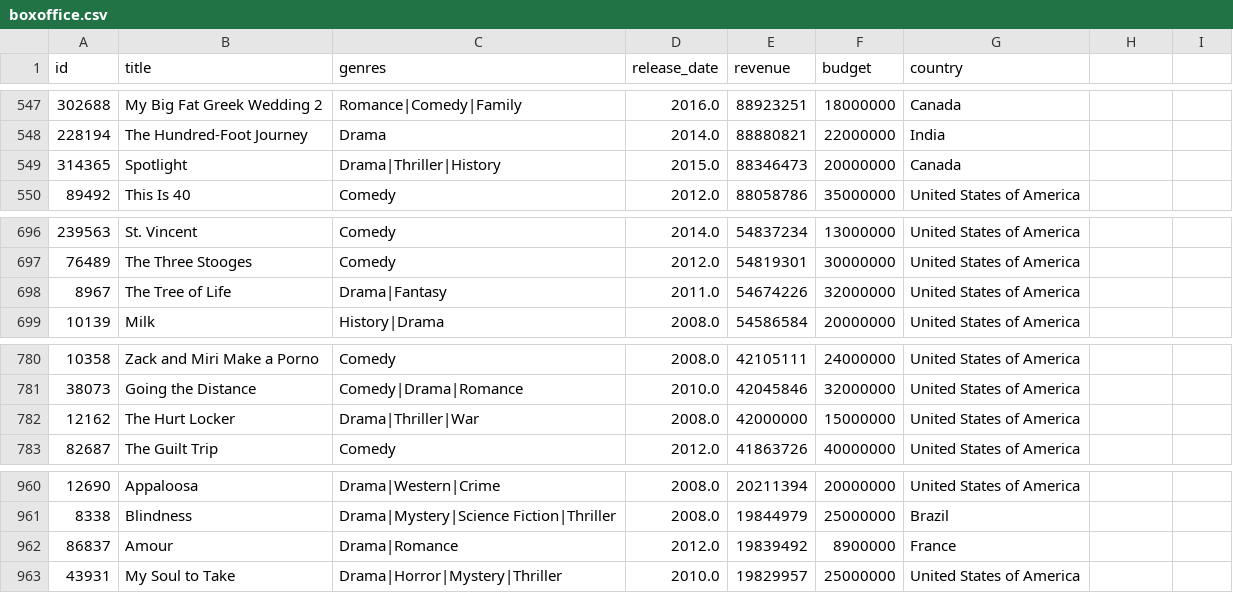
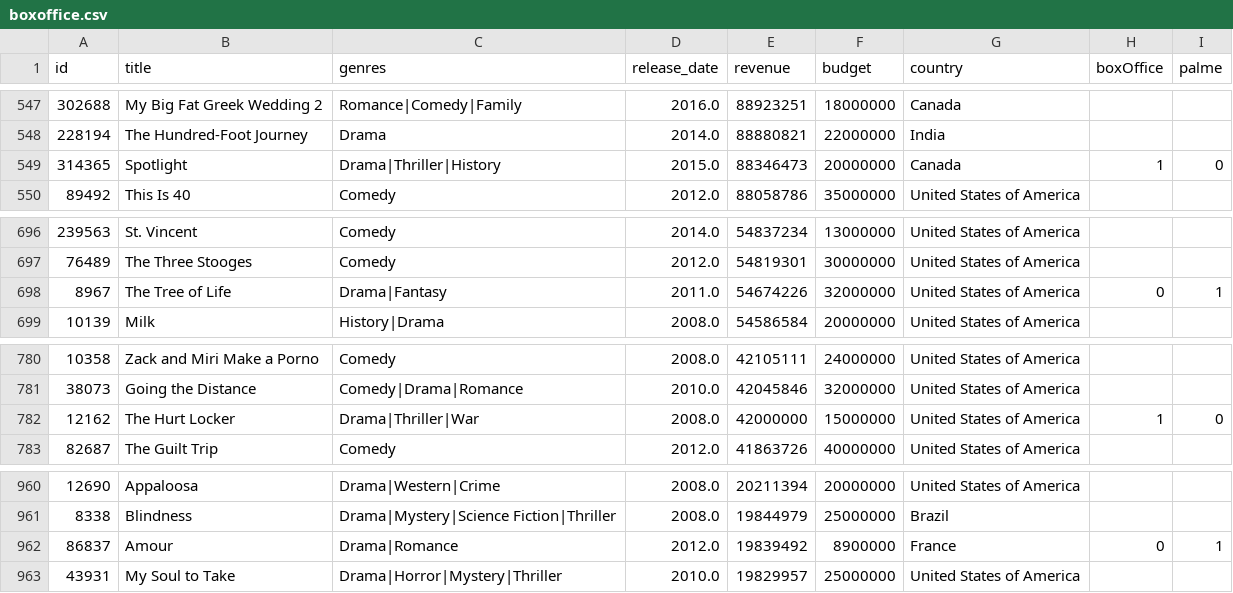
Before and after one commit to velcash/VI_CineView, a CSV file: Data/boxoffice.csv, drawn as a sheet; only a part is shown, gaps mark what is left out; the diff covers the shown part only.

Commit message:
Implement filtering oscar palme

```diff
--- a/Data/boxoffice.csv
+++ b/Data/boxoffice.csv
@@ -1 +1 @@
-id,title,genres,release_date,revenue,budget,country
+id,title,genres,release_date,revenue,budget,country,boxOffice,palme
@@ -548,3 +548,3 @@ id,title,genres,release_date,revenue,budget,country
 228194,The Hundred-Foot Journey,Drama,2014.0,88880821,22000000,India
-314365,Spotlight,Drama|Thriller|History,2015.0,88346473,20000000,Canada
+314365,Spotlight,Drama|Thriller|History,2015.0,88346473,20000000,Canada,1,0
 89492,This Is 40,Comedy,2012.0,88058786,35000000,United States of America
@@ -697,3 +697,3 @@ id,title,genres,release_date,revenue,budget,country
 76489,The Three Stooges,Comedy,2012.0,54819301,30000000,United States of America
-8967,The Tree of Life,Drama|Fantasy,2011.0,54674226,32000000,United States of America
+8967,The Tree of Life,Drama|Fantasy,2011.0,54674226,32000000,United States of America,0,1
 10139,Milk,History|Drama,2008.0,54586584,20000000,United States of America
@@ -781,3 +781,3 @@ id,title,genres,release_date,revenue,budget,country
 38073,Going the Distance,Comedy|Drama|Romance,2010.0,42045846,32000000,United States of America
-12162,The Hurt Locker,Drama|Thriller|War,2008.0,42000000,15000000,United States of America
+12162,The Hurt Locker,Drama|Thriller|War,2008.0,42000000,15000000,United States of America,1,0
 82687,The Guilt Trip,Comedy,2012.0,41863726,40000000,United States of America
@@ -961,3 +961,3 @@ id,title,genres,release_date,revenue,budget,country
 8338,Blindness,Drama|Mystery|Science Fiction|Thriller,2008.0,19844979,25000000,Brazil
-86837,Amour,Drama|Romance,2012.0,19839492,8900000,France
+86837,Amour,Drama|Romance,2012.0,19839492,8900000,France,0,1
 43931,My Soul to Take,Drama|Horror|Mystery|Thriller,2010.0,19829957,25000000,United States of America
```
Also changed, not shown: 10 edited cells elsewhere in this file, 2 other files.
